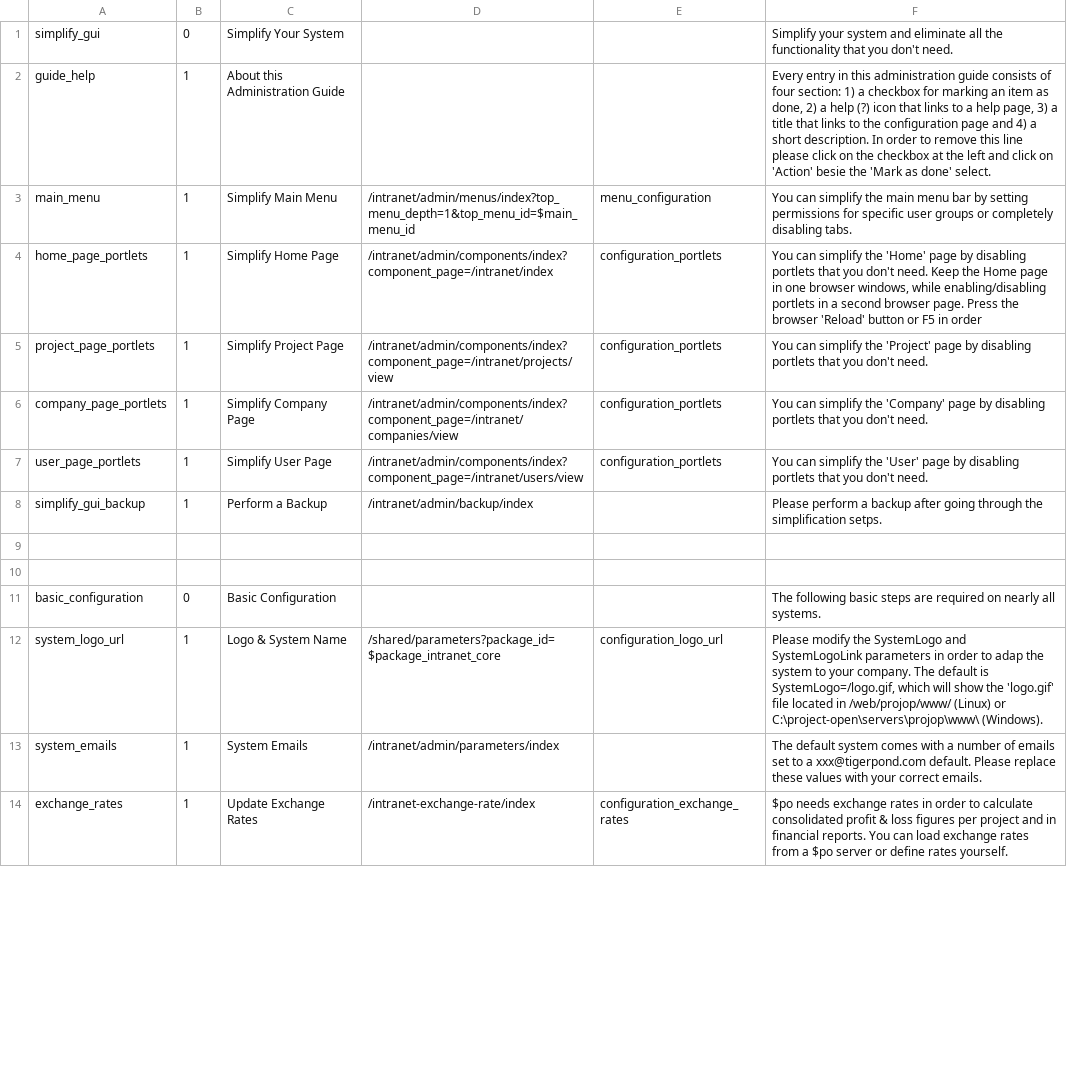
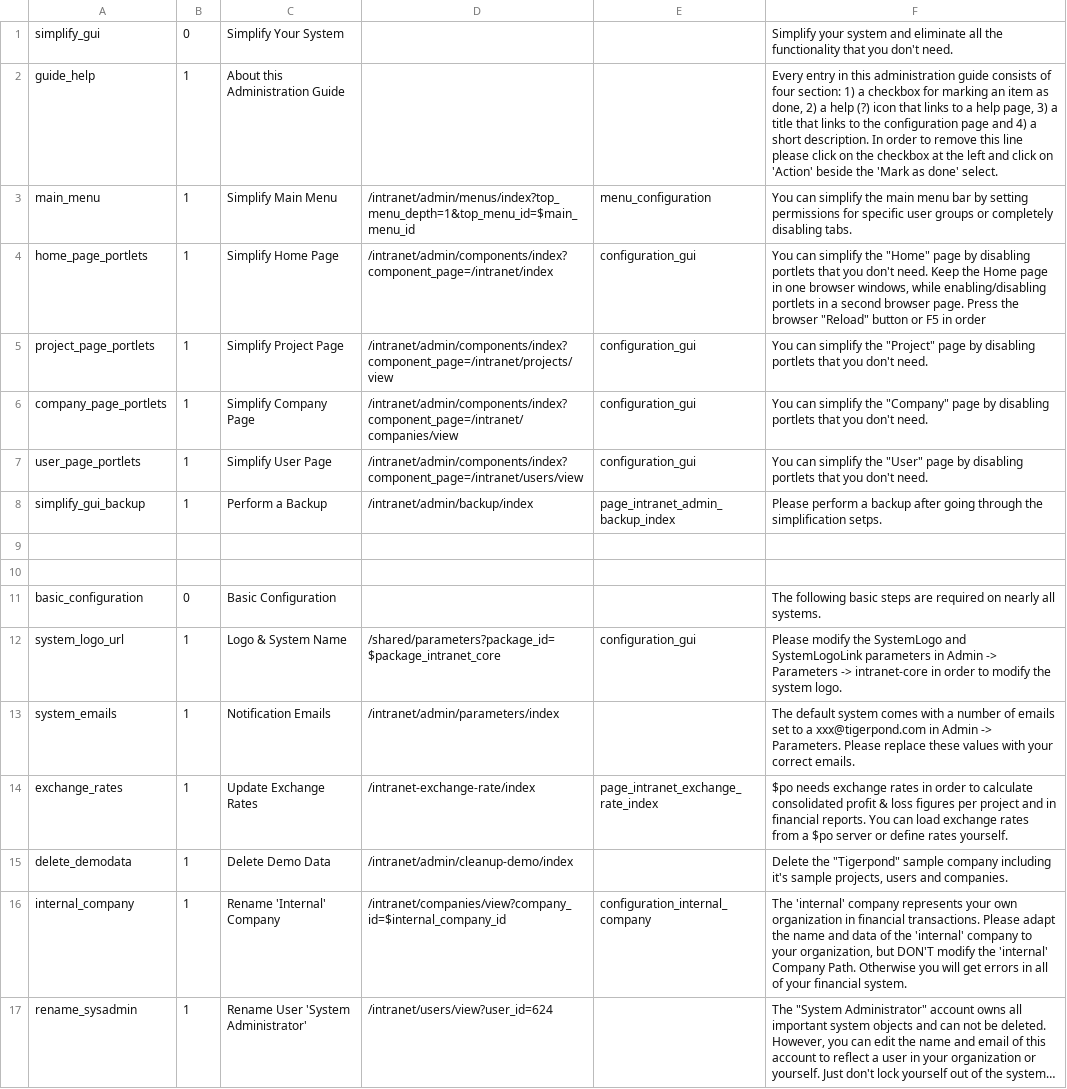
Before and after one commit to project-open/intranet-sysconfig, a CSV file: www/admin-guide/admin-guide-items.csv, drawn as a sheet; only a part is shown; the diff covers the shown part only; the diff names each change by its address in the sheet, - before the commit and + after, or states it on an @@ line.

Commit message:
- SysConfig Wizard:   Admin Guide more or less working

```diff
--- a/www/admin-guide/admin-guide-items.csv
+++ b/www/admin-guide/admin-guide-items.csv
-F2: …on 'Action' besie the 'Mark…
+F2: …on 'Action' beside the 'Mark…
-E4:E7: configuration_portlets
+E4:E7: configuration_gui
-F4: …simplify the 'Home' page by disabling portlets that you don't need. Keep the Home page in one browser windows, while enabling/disabling portlets in a second browser page. Press the browser 'Reload' button or…
+F4: …simplify the "Home" page by disabling portlets that you don't need. Keep the Home page in one browser windows, while enabling/disabling portlets in a second browser page. Press the browser "Reload" button or…
-F5: …simplify the 'Project' page by…
+F5: …simplify the "Project" page by…
-F6: …simplify the 'Company' page by…
+F6: …simplify the "Company" page by…
-F7: …simplify the 'User' page by…
+F7: …simplify the "User" page by…
-E8: (empty)
+E8: page_intranet_admin_backup_index
-E12: configuration_logo_url
+E12: configuration_gui
-F12: …parameters in order to adap the system to your company. The default is SystemLogo=/logo.gif, which will show the 'logo.gif' file located in /web/projop/www/ (Linux) or C:\project-open\servers\projop\www\ (Windows).
+F12: …parameters in Admin -> Parameters -> intranet-core in order to modify the system logo.
-C13: System Emails
+C13: Notification Emails
-F13: …a xxx@tigerpond.com default. Please replace…
+F13: …a xxx@tigerpond.com in Admin -> Parameters. Please replace…
-E14: configuration_exchange_rates
+E14: page_intranet_exchange_rate_index
+row 15: delete_demodata | 1 | Delete Demo Data | /intranet/admin/cleanup-demo/index |  | Delete the "Tigerpond" sample company including it's sample projects, users and companies.
+row 16: internal_company | 1 | Rename 'Internal' Company | /intranet/companies/view?company_id=$internal_company_id | configuration_internal_company | The 'internal' company represents your own organization in financial transactions. Please adapt the name and data of the 'internal' company to your organization, but DON'T modify the 'internal' Company Path. Otherwise you will get errors in all of your financial system.
+row 17: rename_sysadmin | 1 | Rename User 'System Administrator' | /intranet/users/view?user_id=624 |  | The "System Administrator" account owns all important system objects and can not be deleted. However, you can edit the name and email of this account to reflect a user in your organization or yourself. Just don't lock yourself out of the system…
```
Also changed, not shown: 14 added rows, 7 removed rows, 4 moved rows and 25 edited cells elsewhere in this file, 2 other files.
